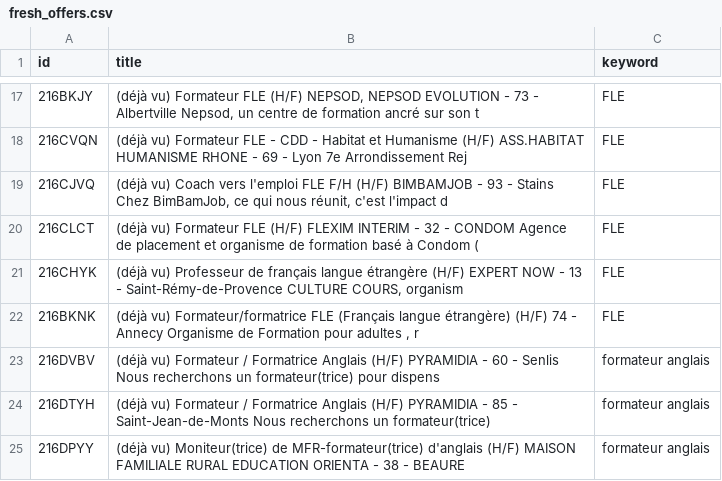
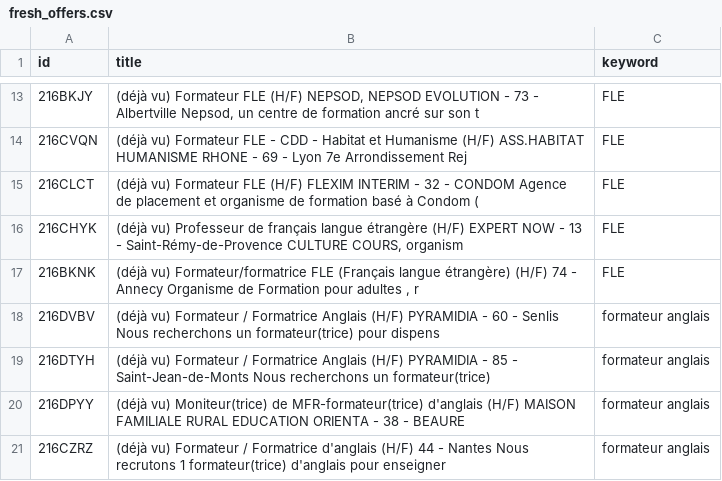
Before and after one commit to sourovdeb/my_professional_documents, a CSV file: data/fresh_offers.csv, drawn as a sheet; only a part is shown, gaps mark what is left out; the shorter side is filled out with more unchanged rows; removed rows and columns are numbered as before the commit, all else as after; the diff covers the shown part only; the diff names each change by its address in the sheet, - before the commit and + after, or states it on an @@ line.

```diff
--- a/data/fresh_offers.csv
+++ b/data/fresh_offers.csv
-row 19: 216CJVQ | (déjà vu) Coach vers l'emploi FLE F/H (H/F) BIMBAMJOB - 93 - Stains Chez BimBamJob, ce qui nous réunit, c'est l'impact d | FLE
```
Also changed, not shown: 5 added rows, 6 removed rows and 1 moved row elsewhere in this file, 2 other files.
